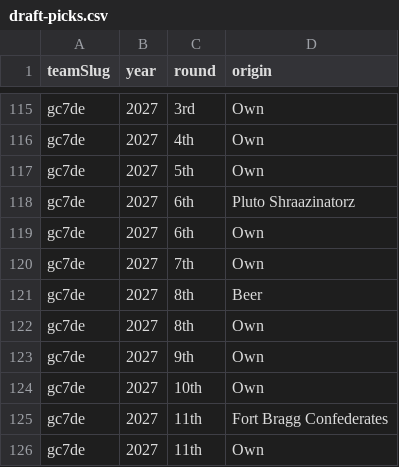
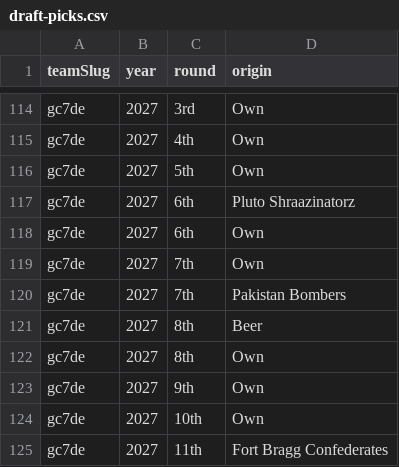
Before and after one commit to Scav-game/MakeFantasyGreatAgain, a CSV file: data/draft-picks.csv, drawn as a sheet; only a part is shown, gaps mark what is left out; the shorter side is filled out with more unchanged rows; the diff covers the shown part only; the diff names each change by its address in the sheet, - before the commit and + after, or states it on an @@ line.

```diff
--- a/data/draft-picks.csv
+++ b/data/draft-picks.csv
+row 120: gc7de | 2027 | 7th | Pakistan Bombers
```
Also changed, not shown: 2 added rows and 3 removed rows elsewhere in this file, data/news.csv, data/rosters.csv, 1 other file.
